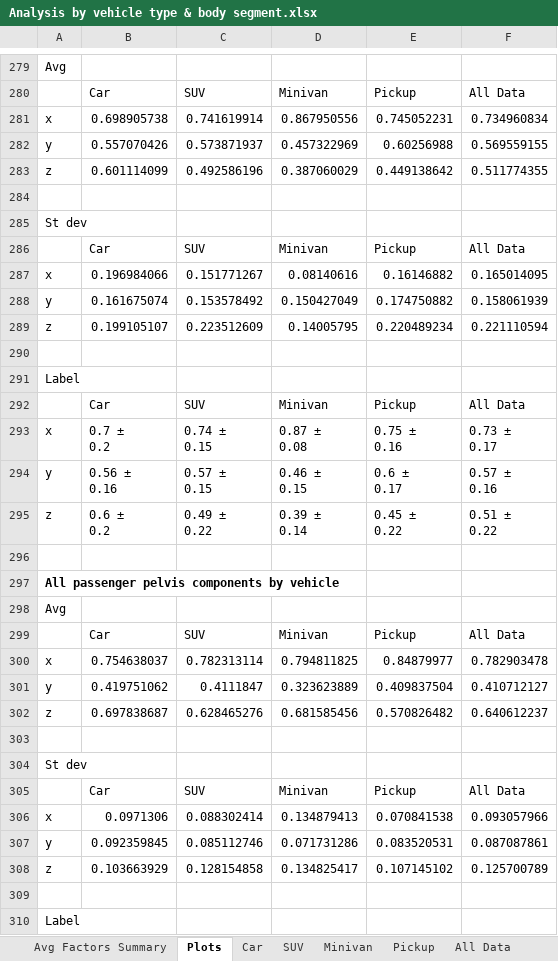
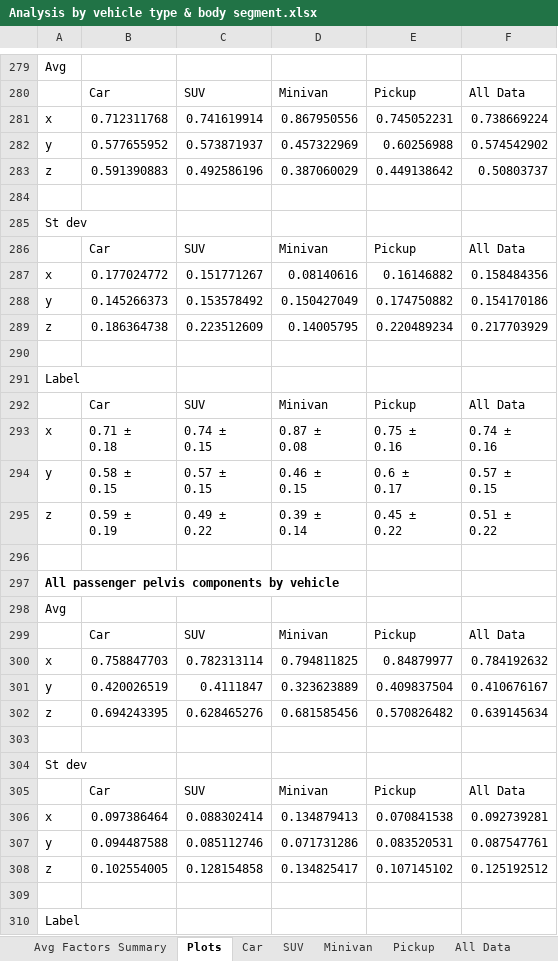
Before and after one commit to halleh28/frontal_impact_triaxial_acceleration, an Excel workbook: Analysis/Analysis by vehicle type & body segment.xlsx, sheet Plots, drawn as a sheet; only a part is shown, gaps mark what is left out; values as stored, in another font and other column widths than the file's, no borders; charts and pictures not drawn; ↵ is a line break in a cell; the diff covers the shown part only; the diff names each change by its address in the sheet, - before the commit and + after, or states it on an @@ line.

```diff
--- a/Analysis/Analysis by vehicle type & body segment.xlsx (sheet Plots)
+++ b/Analysis/Analysis by vehicle type & body segment.xlsx (sheet Plots)
-B281: 0.698905738
+B281: 0.712311768
-F281: 0.734960834
+F281: 0.738669224
-B282: 0.557070426
+B282: 0.577655952
-F282: 0.569559155
+F282: 0.574542902
-B283: 0.601114099
+B283: 0.591390883
-F283: 0.511774355
+F283: 0.50803737
-B287: 0.196984066
+B287: 0.177024772
-F287: 0.165014095
+F287: 0.158484356
-B288: 0.161675074
+B288: 0.145266373
-F288: 0.158061939
+F288: 0.154170186
-B289: 0.199105107
+B289: 0.186364738
-F289: 0.221110594
+F289: 0.217703929
-B293: 0.7 ± ↵ 0.2
+B293: 0.71 ± ↵ 0.18
-F293: 0.73 ± ↵ 0.17
+F293: 0.74 ± ↵ 0.16
-B294: 0.56 ± ↵ 0.16
+B294: 0.58 ± ↵ 0.15
-F294: 0.57 ± ↵ 0.16
+F294: 0.57 ± ↵ 0.15
-B295: 0.6 ± ↵ 0.2
+B295: 0.59 ± ↵ 0.19
-B300: 0.754638037
+B300: 0.758847703
-F300: 0.782903478
+F300: 0.784192632
-B301: 0.419751062
+B301: 0.420026519
-F301: 0.410712127
+F301: 0.410676167
-B302: 0.697838687
+B302: 0.694243395
-F302: 0.640612237
+F302: 0.639145634
-B306: 0.0971306
+B306: 0.097386464
-F306: 0.093057966
+F306: 0.092739281
-B307: 0.092359845
+B307: 0.094487588
-F307: 0.087087861
+F307: 0.087547761
-B308: 0.103663929
+B308: 0.102554005
-F308: 0.125700789
+F308: 0.125192512
```
Also changed, not shown: 35 removed rows and 255 edited cells elsewhere in this sheet, sheet All Data, sheet Car, sheet Avg Factors Summary, sheet Pickup, sheet SUV, sheet Minivan, 1 more sheet, formulas that keep their value, charts or pictures, Analysis/Stats.xlsx, Analysis/peak acceleration timing stats.xlsx, 1 other file.
